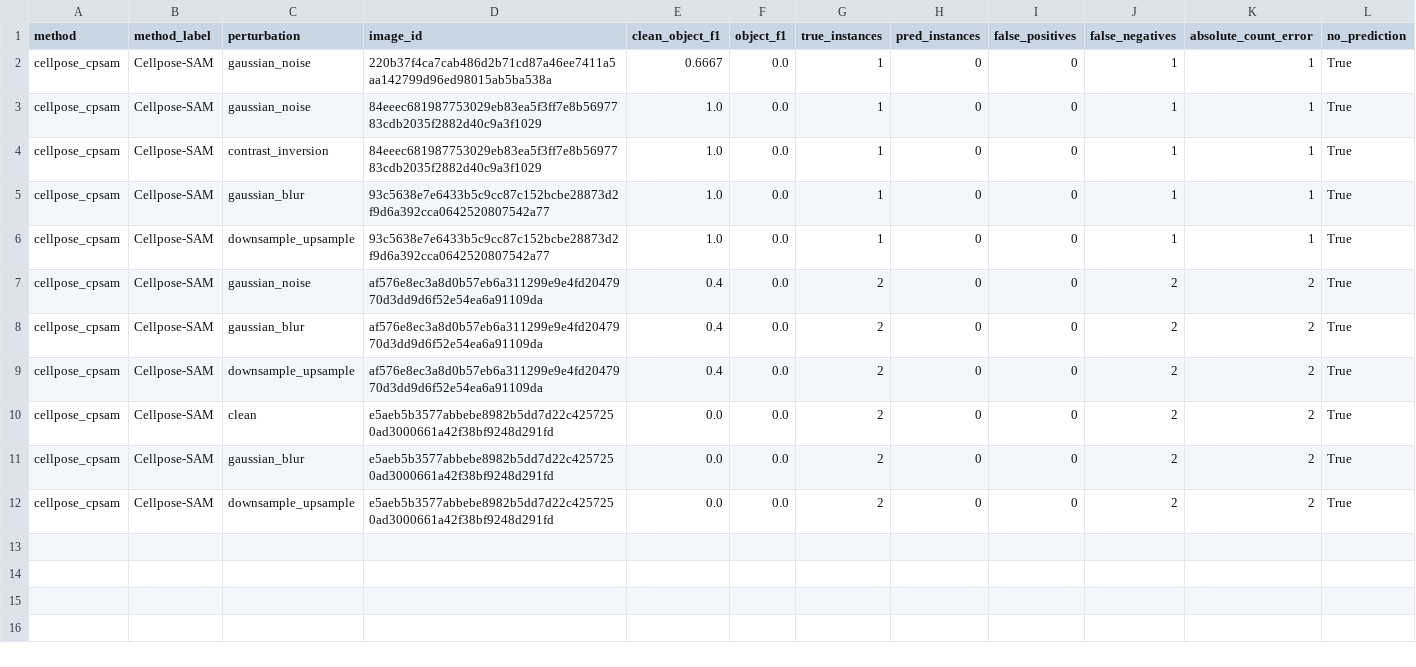
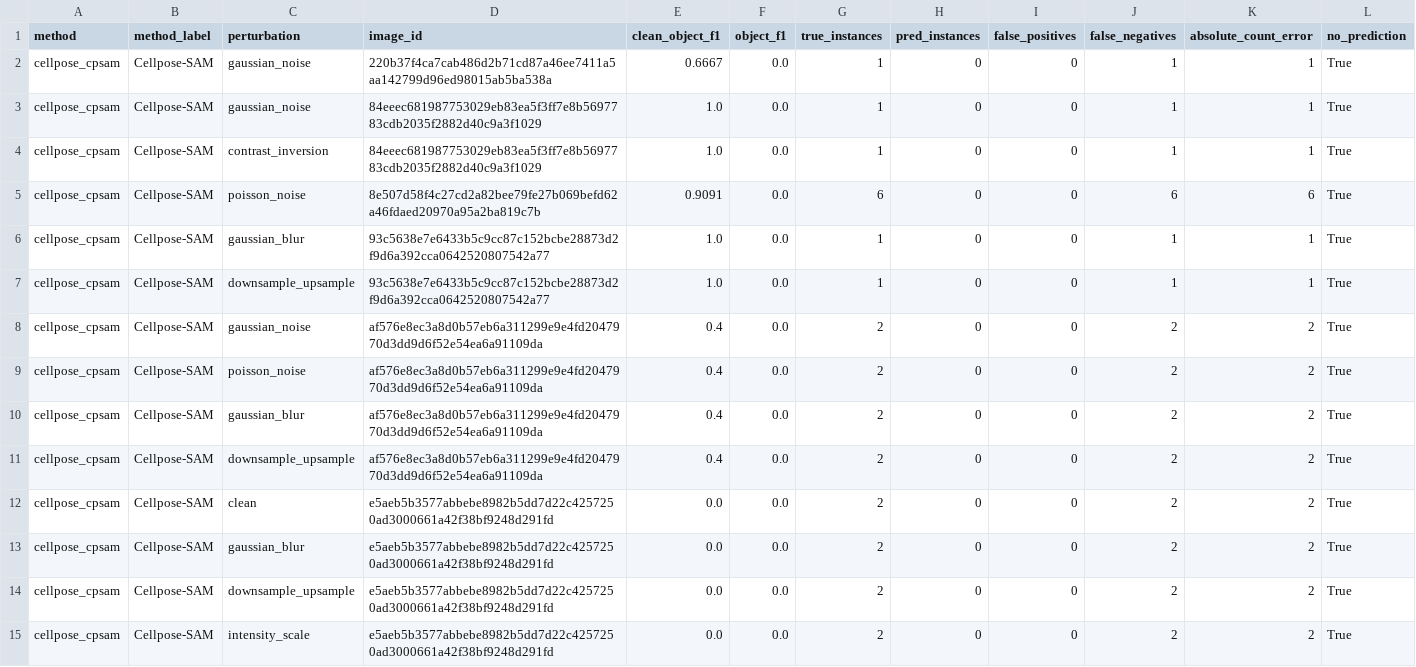
Before and after one commit to GoldenSection0618/cellseg-robustness-diagnostic, a CSV file: results/robustness/pow_baseline_robustness_full_train_no_prediction_cases.csv, drawn as a sheet.

```diff
--- a/results/robustness/pow_baseline_robustness_full_train_no_prediction_cases.csv
+++ b/results/robustness/pow_baseline_robustness_full_train_no_prediction_cases.csv
@@ -4,2 +4,3 @@ cellpose_cpsam,Cellpose-SAM,gaussian_noise,84eeec681987753029eb83ea5f3ff7e8b5697
 cellpose_cpsam,Cellpose-SAM,contrast_inversion,84eeec681987753029eb83ea5f3ff7e8b5697783cdb2035f2882d40c9a3f1029,1.0,0.0,1,0,0,1,1,True
+cellpose_cpsam,Cellpose-SAM,poisson_noise,8e507d58f4c27cd2a82bee79fe27b069befd62a46fdaed20970a95a2ba819c7b,0.9091,0.0,6,0,0,6,6,True
 cellpose_cpsam,Cellpose-SAM,gaussian_blur,93c5638e7e6433b5c9cc87c152bcbe28873d2f9d6a392cca0642520807542a77,1.0,0.0,1,0,0,1,1,True
@@ -7,2 +8,3 @@ cellpose_cpsam,Cellpose-SAM,downsample_upsample,93c5638e7e6433b5c9cc87c152bcbe28
 cellpose_cpsam,Cellpose-SAM,gaussian_noise,af576e8ec3a8d0b57eb6a311299e9e4fd2047970d3dd9d6f52e54ea6a91109da,0.4,0.0,2,0,0,2,2,True
+cellpose_cpsam,Cellpose-SAM,poisson_noise,af576e8ec3a8d0b57eb6a311299e9e4fd2047970d3dd9d6f52e54ea6a91109da,0.4,0.0,2,0,0,2,2,True
 cellpose_cpsam,Cellpose-SAM,gaussian_blur,af576e8ec3a8d0b57eb6a311299e9e4fd2047970d3dd9d6f52e54ea6a91109da,0.4,0.0,2,0,0,2,2,True
@@ -12 +14,2 @@ cellpose_cpsam,Cellpose-SAM,gaussian_blur,e5aeb5b3577abbebe8982b5dd7d22c4257250a
 cellpose_cpsam,Cellpose-SAM,downsample_upsample,e5aeb5b3577abbebe8982b5dd7d22c4257250ad3000661a42f38bf9248d291fd,0.0,0.0,2,0,0,2,2,True
+cellpose_cpsam,Cellpose-SAM,intensity_scale,e5aeb5b3577abbebe8982b5dd7d22c4257250ad3000661a42f38bf9248d291fd,0.0,0.0,2,0,0,2,2,True
```
Also changed, not shown: results/robustness/pow_baseline_robustness_clean20_failure_cases.csv, results/robustness/pow_baseline_robustness_clean20_summary.csv, 40 other files.
